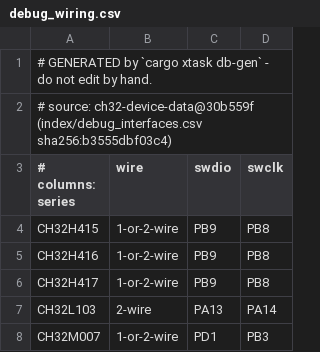
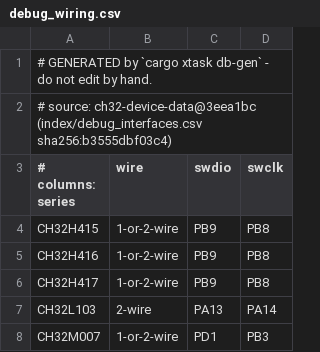
Before and after one commit to ch32-riscv-ug/ch32rv, a CSV file: crates/target/generated/debug_wiring.csv, drawn as a sheet; only a part is shown.

Commit message:
db: pin ch32-device-data@3eea1bc (data unchanged since 30b559f)
The three new commits touch only data ch32rv does not read (CH32V407 documents, operating
conditions, parts.csv's confidence column) and record the one-row-per-part agreement for
device_ids in evidence/README. The generated files change only in their source line.

```diff
--- a/crates/target/generated/debug_wiring.csv
+++ b/crates/target/generated/debug_wiring.csv
@@ -1,3 +1,3 @@
 # GENERATED by `cargo xtask db-gen` - do not edit by hand.
-# source: ch32-device-data@30b559f (index/debug_interfaces.csv sha256:b3555dbf03c4)
+# source: ch32-device-data@3eea1bc (index/debug_interfaces.csv sha256:b3555dbf03c4)
 # columns: series,wire,swdio,swclk
```
Also changed, not shown: crates/target/generated/flash_geometry.csv, crates/target/generated/flash_program_method.csv, 4 other files.
